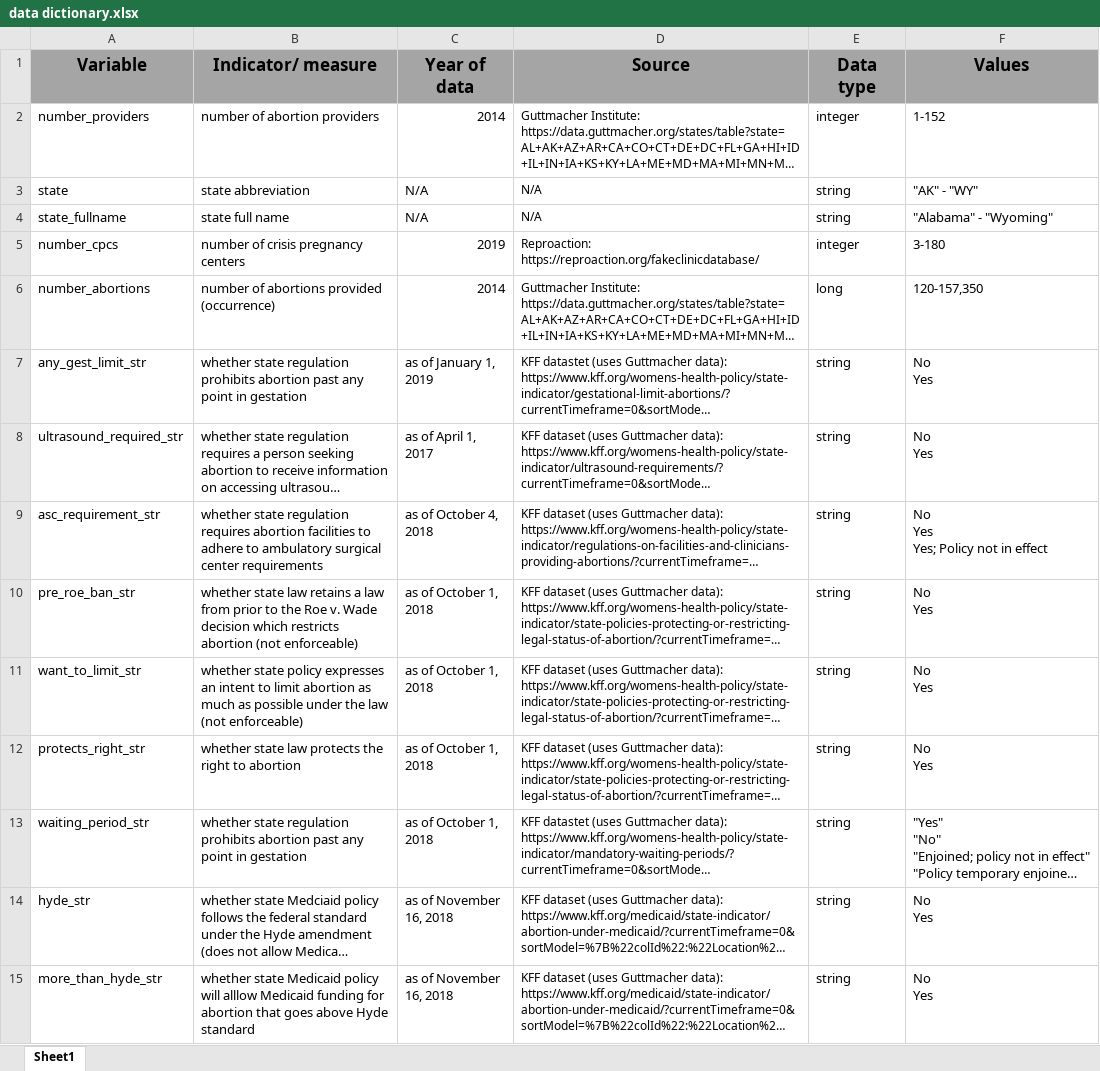
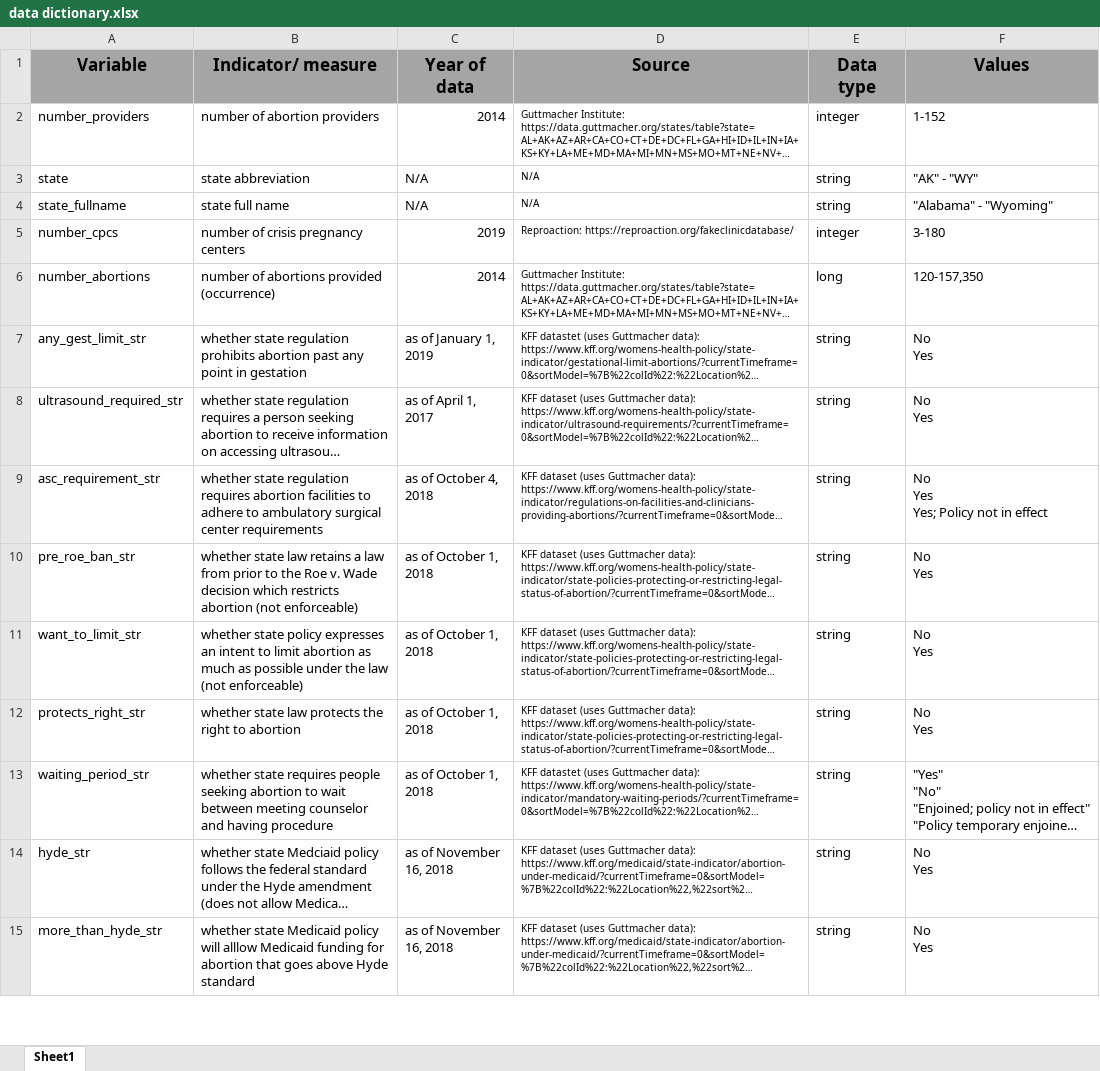
Before and after one commit to marjoriecrowell/Data-mgmt, an Excel workbook: Final project/Data/Final dataset/data dictionary.xlsx, sheet Sheet1, drawn as a sheet; only a part is shown; long unchanged cells end in …; values as stored, in another font and other column widths than the file's, no borders; the diff covers the shown part only; the diff names each change by its address in the sheet, - before the commit and + after, or states it on an @@ line.

Commit message:
Added data management plan to folder and paper

```diff
--- a/Final project/Data/Final dataset/data dictionary.xlsx (sheet Sheet1)
+++ b/Final project/Data/Final dataset/data dictionary.xlsx (sheet Sheet1)
@@ D2:D15 text size: smaller @@
-B13 (Indicator/ measure): whether state regulation prohibits abortion past any point in gestation
+B13 (Indicator/ measure): whether state requires people seeking abortion to wait between meeting counselor and having procedure
```
Also changed, not shown: 2 edited cells and cell formats elsewhere in this sheet, 3 other files.
